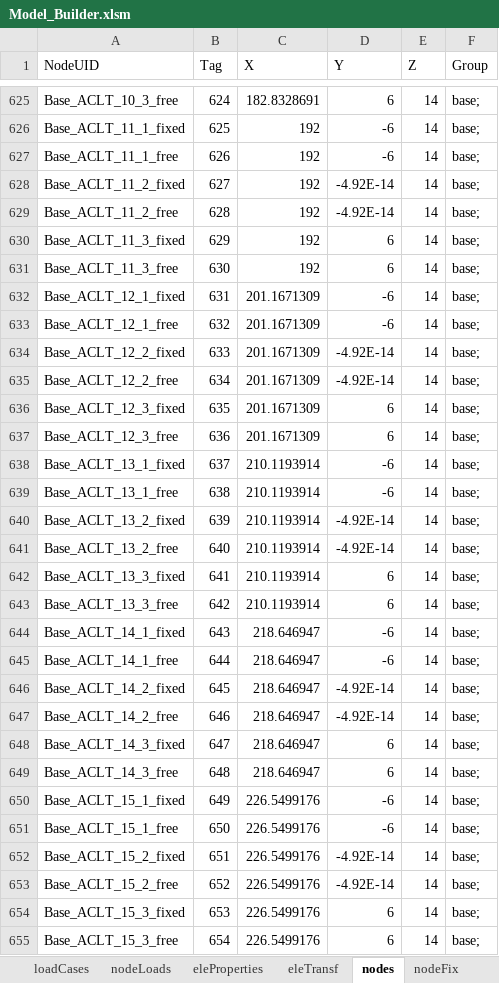
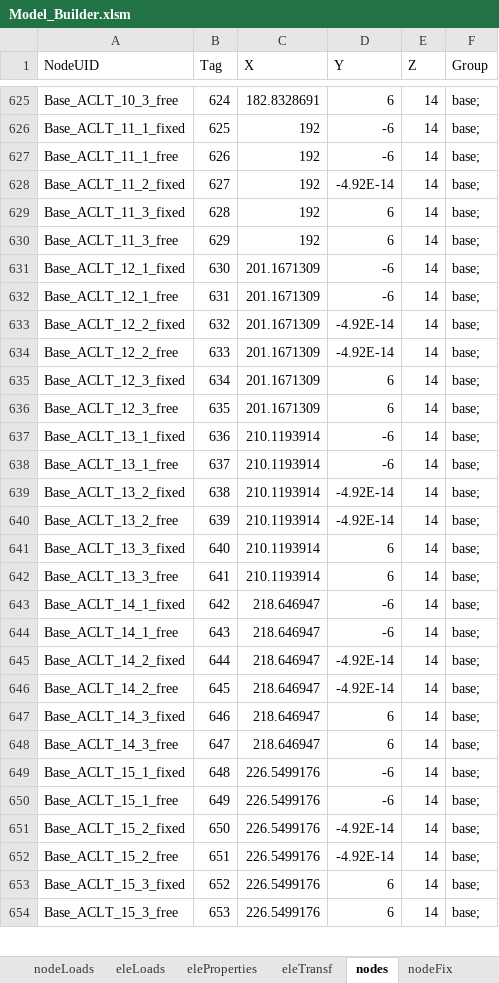
Before and after one commit to wilway256/3D_Model_Workshop, an Excel workbook: Model_Builder.xlsm, sheet nodes, drawn as a sheet; only a part is shown, gaps mark what is left out; values as stored, in another font and other column widths than the file's, no borders; removed rows and columns are numbered as before the commit, all else as after; the diff covers the shown part only; the diff names each change by its address in the sheet, - before the commit and + after, or states it on an @@ line.

```diff
--- a/Model_Builder.xlsm (sheet nodes)
+++ b/Model_Builder.xlsm (sheet nodes)
+sheet tab: eleLoads
-row 629: Base_ACLT_11_2_free | 628 | 192 | -4.92E-14 | 14 | base;
-B629 (Tag): 629
+B629 (Tag): 628
-B630 (Tag): 630
+B630 (Tag): 629
-B631 (Tag): 631
+B631 (Tag): 630
-B632 (Tag): 632
+B632 (Tag): 631
-B633 (Tag): 633
+B633 (Tag): 632
-B634 (Tag): 634
+B634 (Tag): 633
-B635 (Tag): 635
+B635 (Tag): 634
-B636 (Tag): 636
+B636 (Tag): 635
-B637 (Tag): 637
+B637 (Tag): 636
-B638 (Tag): 638
+B638 (Tag): 637
-B639 (Tag): 639
+B639 (Tag): 638
-B640 (Tag): 640
+B640 (Tag): 639
-B641 (Tag): 641
+B641 (Tag): 640
-B642 (Tag): 642
+B642 (Tag): 641
-B643 (Tag): 643
+B643 (Tag): 642
-B644 (Tag): 644
+B644 (Tag): 643
-B645 (Tag): 645
+B645 (Tag): 644
-B646 (Tag): 646
+B646 (Tag): 645
-B647 (Tag): 647
+B647 (Tag): 646
-B648 (Tag): 648
+B648 (Tag): 647
-B649 (Tag): 649
+B649 (Tag): 648
-B650 (Tag): 650
+B650 (Tag): 649
-B651 (Tag): 651
+B651 (Tag): 650
-B652 (Tag): 652
+B652 (Tag): 651
-B653 (Tag): 653
+B653 (Tag): 652
-B654 (Tag): 654
+B654 (Tag): 653
```
Also changed, not shown: 3 removed rows and 431 edited cells elsewhere in this sheet, sheet nodeLoads, sheet elements, sheet multispring, sheet recorders, sheet loadCases, sheet nodeFix, 3 more sheets, charts or pictures, 4 other files.
